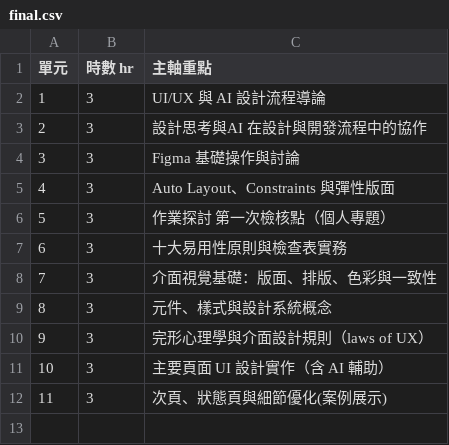
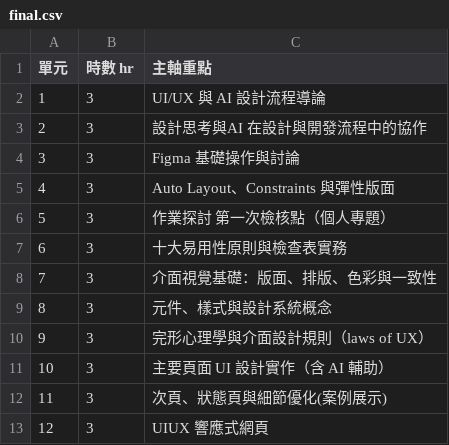
Before and after one commit to sexfat/2026UIUX-Class, a CSV file: final.csv, drawn as a sheet; the diff names each change by its address in the sheet, - before the commit and + after, or states it on an @@ line.

```diff
--- a/final.csv
+++ b/final.csv
+row 13: 12 | 3 | UIUX 響應式網頁
```
Also changed, not shown: 24 other files.
